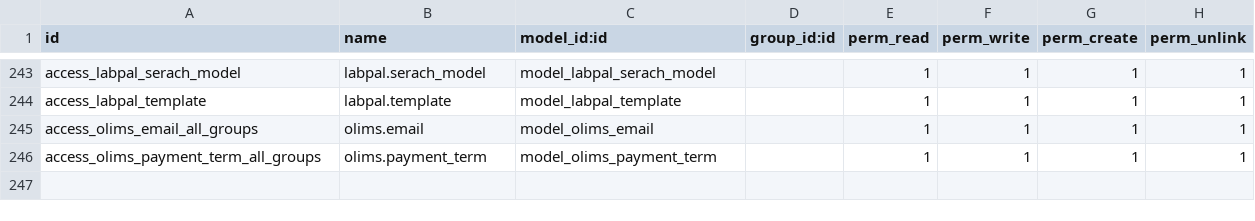
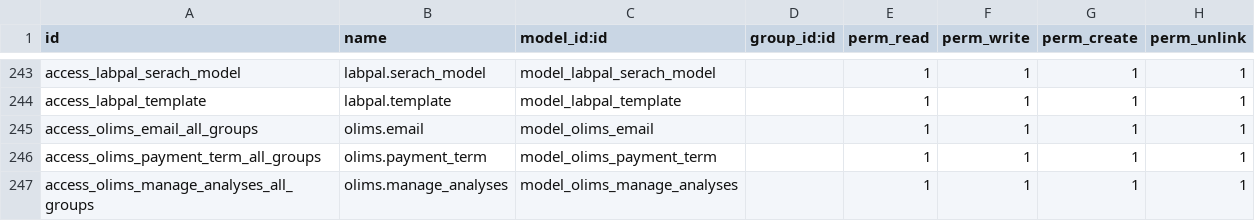
Before and after one commit to yasir1brahim/OLiMS, a CSV file: security/ir.model.access.csv, drawn as a sheet; only a part is shown, gaps mark what is left out.

Commit message:
Updated the access control list.

```diff
--- a/security/ir.model.access.csv
+++ b/security/ir.model.access.csv
@@ -246 +246,2 @@ access_olims_email_all_groups,olims.email,model_olims_email,,1,1,1,1
 access_olims_payment_term_all_groups,olims.payment_term,model_olims_payment_term,,1,1,1,1
+access_olims_manage_analyses_all_groups,olims.manage_analyses,model_olims_manage_analyses,,1,1,1,1
```
Also changed, not shown: 1 other file.
